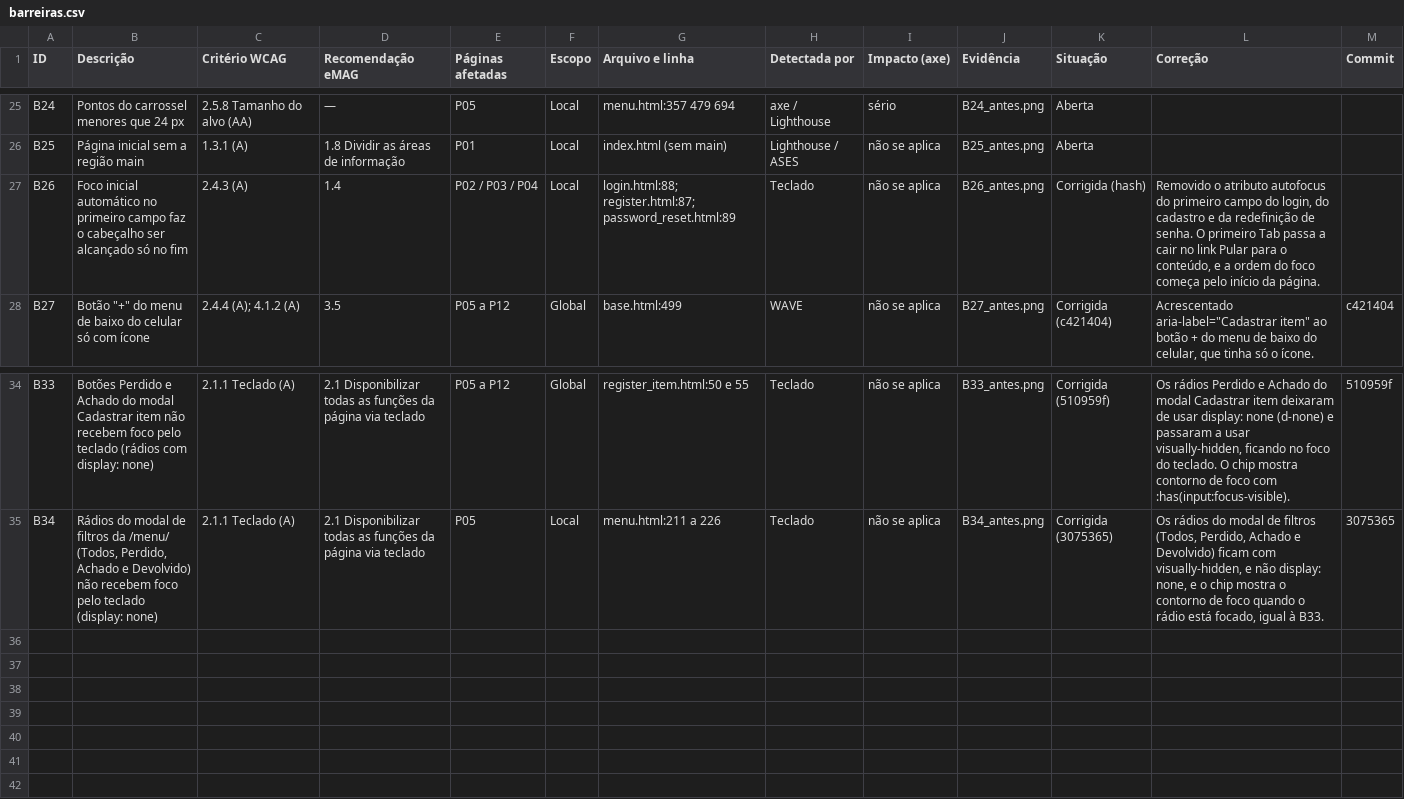
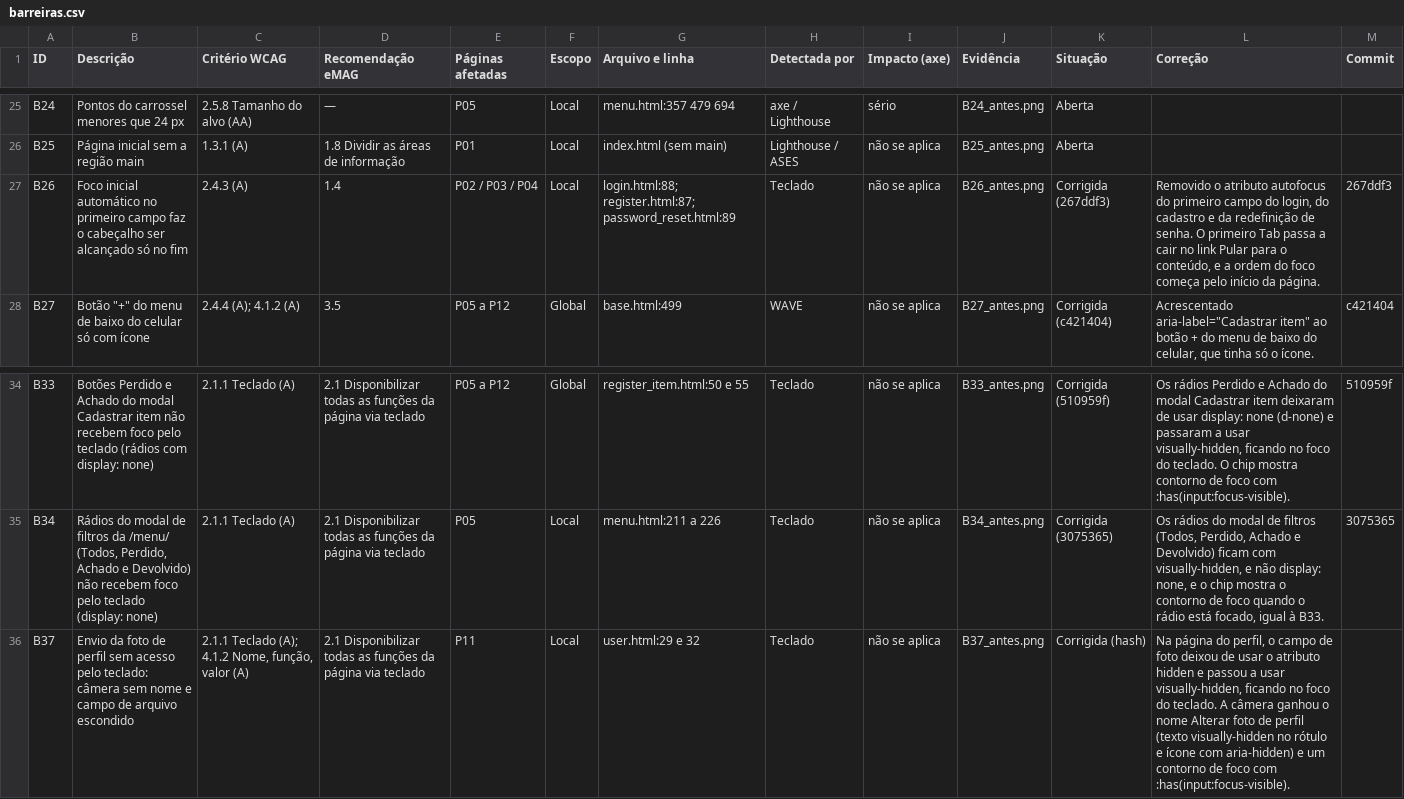
Before and after one commit to gabryellgs/projeto-find, a CSV file: acessibilidade/barreiras.csv, drawn as a sheet; only a part is shown, gaps mark what is left out.

Commit message:
troca da foto do perfil pelo teclado

```diff
--- a/acessibilidade/barreiras.csv
+++ b/acessibilidade/barreiras.csv
@@ -26,3 +26,3 @@ B24,Pontos do carrossel menores que 24 px,2.5.8 Tamanho do alvo (AA),—,P05,Loc
 B25,Página inicial sem a região main,1.3.1 (A),1.8 Dividir as áreas de informação,P01,Local,index.html (sem main),Lighthouse / ASES,não se aplica,B25_antes.png,Aberta,,
-B26,Foco inicial automático no primeiro campo faz o cabeçalho ser alcançado só no fim,2.4.3 (A),1.4,P02 / P03 / P04,Local,login.html:88; register.html:87; password_reset.html:89,Teclado,não se aplica,B26_antes.png,Corrigida (hash),"Removido o atributo autofocus do primeiro campo do login, do cadastro e da redefinição de senha. O primeiro Tab passa a cair no link Pular para o conteúdo, e a ordem do foco começa pelo início da página.",
+B26,Foco inicial automático no primeiro campo faz o cabeçalho ser alcançado só no fim,2.4.3 (A),1.4,P02 / P03 / P04,Local,login.html:88; register.html:87; password_reset.html:89,Teclado,não se aplica,B26_antes.png,Corrigida (267ddf3),"Removido o atributo autofocus do primeiro campo do login, do cadastro e da redefinição de senha. O primeiro Tab passa a cair no link Pular para o conteúdo, e a ordem do foco começa pelo início da página.",267ddf3
 B27,"Botão ""+"" do menu de baixo do celular só com ícone",2.4.4 (A); 4.1.2 (A),3.5,P05 a P12,Global,base.html:499,WAVE,não se aplica,B27_antes.png,Corrigida (c421404),"Acrescentado aria-label=""Cadastrar item"" ao botão + do menu de baixo do celular, que tinha só o ícone.",c421404
@@ -35 +35,2 @@ B33,Botões Perdido e Achado do modal Cadastrar item não recebem foco pelo tecl
 B34,"Rádios do modal de filtros da /menu/ (Todos, Perdido, Achado e Devolvido) não recebem foco pelo teclado (display: none)",2.1.1 Teclado (A),2.1 Disponibilizar todas as funções da página via teclado,P05,Local,menu.html:211 a 226,Teclado,não se aplica,B34_antes.png,Corrigida (3075365),"Os rádios do modal de filtros (Todos, Perdido, Achado e Devolvido) ficam com visually-hidden, e não display: none, e o chip mostra o contorno de foco quando o rádio está focado, igual à B33.",3075365
+B37,Envio da foto de perfil sem acesso pelo teclado: câmera sem nome e campo de arquivo escondido,"2.1.1 Teclado (A); 4.1.2 Nome, função, valor (A)",2.1 Disponibilizar todas as funções da página via teclado,P11,Local,user.html:29 e 32,Teclado,não se aplica,B37_antes.png,Corrigida (hash),"Na página do perfil, o campo de foto deixou de usar o atributo hidden e passou a usar visually-hidden, ficando no foco do teclado. A câmera ganhou o nome Alterar foto de perfil (texto visually-hidden no rótulo e ícone com aria-hidden) e um contorno de foco com :has(input:focus-visible).",
```
Also changed, not shown: 5 other files.
